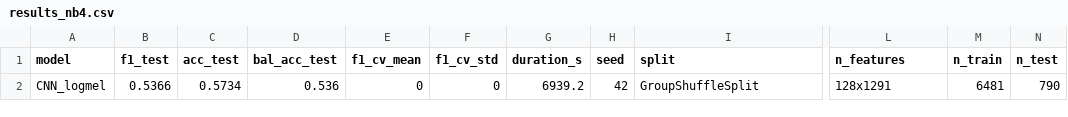
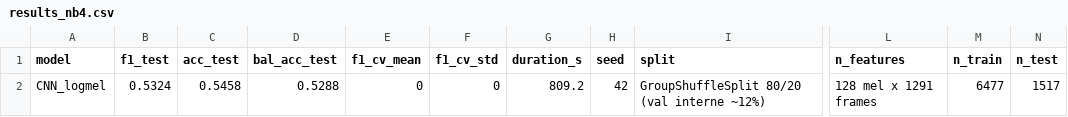
Before and after one commit to xiabizot/projet-ml, a CSV file: outputs/resultats/results_nb4.csv, drawn as a sheet; only a part is shown, gaps mark what is left out; the diff names each change by its address in the sheet, - before the commit and + after, or states it on an @@ line.

```diff
--- a/outputs/resultats/results_nb4.csv
+++ b/outputs/resultats/results_nb4.csv
-B2 (f1_test): 0.5366
+B2 (f1_test): 0.5324
-C2 (acc_test): 0.5734
+C2 (acc_test): 0.5458
-D2 (bal_acc_test): 0.536
+D2 (bal_acc_test): 0.5288
-G2 (duration_s): 6939.2
+G2 (duration_s): 809.2
-I2 (split): GroupShuffleSplit
+I2 (split): GroupShuffleSplit 80/20 (val interne ~12%)
-L2 (n_features): 128x1291
+L2 (n_features): 128 mel x 1291 frames
-M2 (n_train): 6481
+M2 (n_train): 6477
-N2 (n_test): 790
+N2 (n_test): 1517
```
Also changed, not shown: outputs/resultats/results_nb3ter.csv, outputs/resultats/results_nb5.csv, 7 other files.
